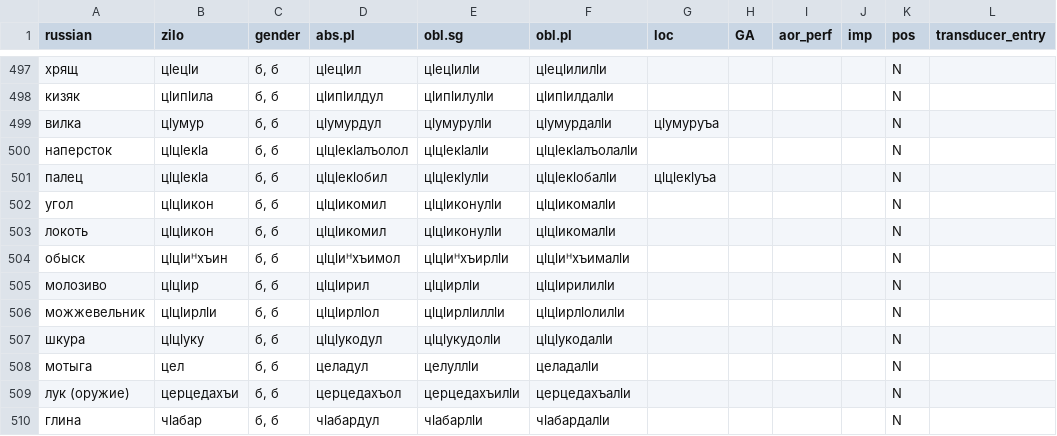
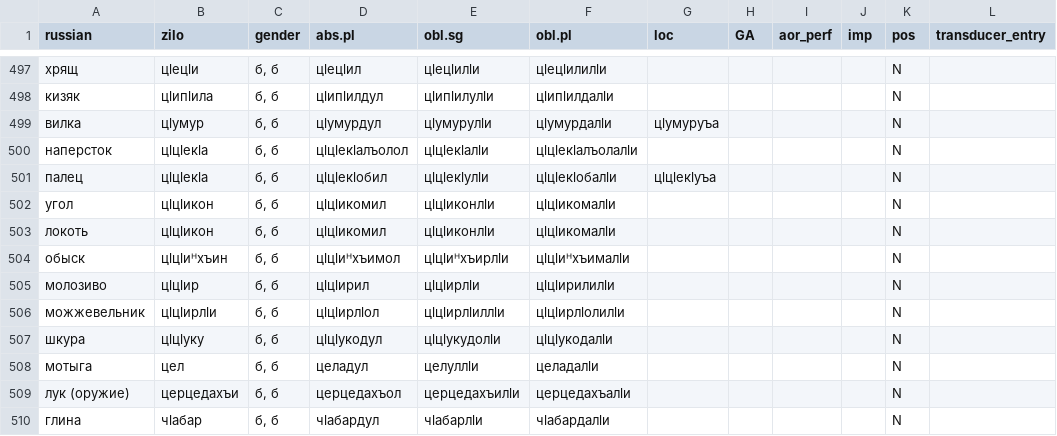
Before and after one commit to LingConLab/zilo_dictionary, a CSV file: data/data.csv, drawn as a sheet; only a part is shown, gaps mark what is left out; the diff names each change by its address in the sheet, - before the commit and + after, or states it on an @@ line.

```diff
--- a/data/data.csv
+++ b/data/data.csv
-E502:E503 (obl.sg): цӏцӏиконулӏи
+E502:E503 (obl.sg): цӏцӏиконлӏи
```
Also changed, not shown: 2 other files.
